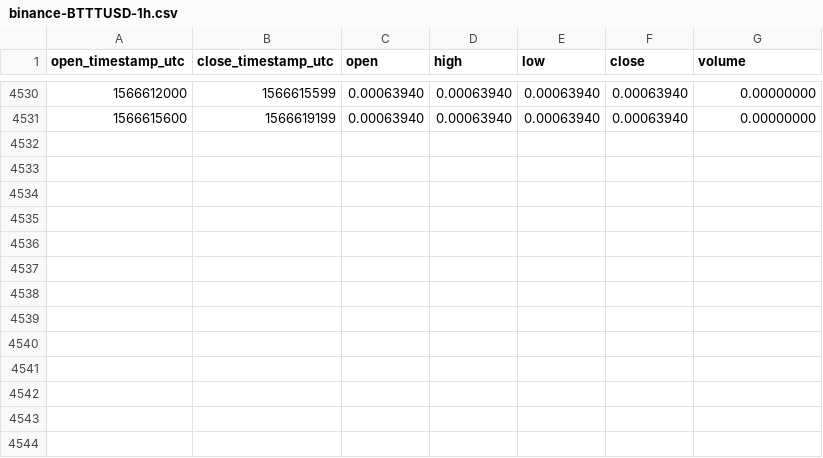
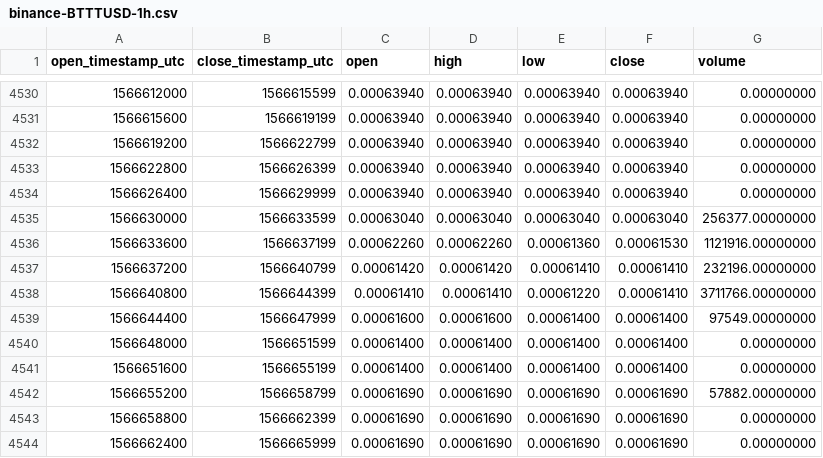
Before and after one commit to cryptobigbro/binance-BTTTUSD, a CSV file: binance-BTTTUSD-1h.csv, drawn as a sheet; only a part is shown, gaps mark what is left out; the diff names each change by its address in the sheet, - before the commit and + after, or states it on an @@ line.

Commit message:
Update OHLCV data.

```diff
--- a/binance-BTTTUSD-1h.csv
+++ b/binance-BTTTUSD-1h.csv
+row 4532: 1566619200 | 1566622799 | 0.00063940 | 0.00063940 | 0.00063940 | 0.00063940 | 0.00000000
+row 4533: 1566622800 | 1566626399 | 0.00063940 | 0.00063940 | 0.00063940 | 0.00063940 | 0.00000000
+row 4534: 1566626400 | 1566629999 | 0.00063940 | 0.00063940 | 0.00063940 | 0.00063940 | 0.00000000
+row 4535: 1566630000 | 1566633599 | 0.00063040 | 0.00063040 | 0.00063040 | 0.00063040 | 256377.00000000
+row 4536: 1566633600 | 1566637199 | 0.00062260 | 0.00062260 | 0.00061360 | 0.00061530 | 1121916.00000000
+row 4537: 1566637200 | 1566640799 | 0.00061420 | 0.00061420 | 0.00061410 | 0.00061410 | 232196.00000000
+row 4538: 1566640800 | 1566644399 | 0.00061410 | 0.00061410 | 0.00061220 | 0.00061410 | 3711766.00000000
+row 4539: 1566644400 | 1566647999 | 0.00061600 | 0.00061600 | 0.00061400 | 0.00061400 | 97549.00000000
+row 4540: 1566648000 | 1566651599 | 0.00061400 | 0.00061400 | 0.00061400 | 0.00061400 | 0.00000000
+row 4541: 1566651600 | 1566655199 | 0.00061400 | 0.00061400 | 0.00061400 | 0.00061400 | 0.00000000
+row 4542: 1566655200 | 1566658799 | 0.00061690 | 0.00061690 | 0.00061690 | 0.00061690 | 57882.00000000
+row 4543: 1566658800 | 1566662399 | 0.00061690 | 0.00061690 | 0.00061690 | 0.00061690 | 0.00000000
+row 4544: 1566662400 | 1566665999 | 0.00061690 | 0.00061690 | 0.00061690 | 0.00061690 | 0.00000000
```
